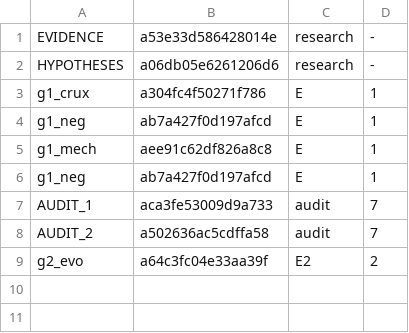
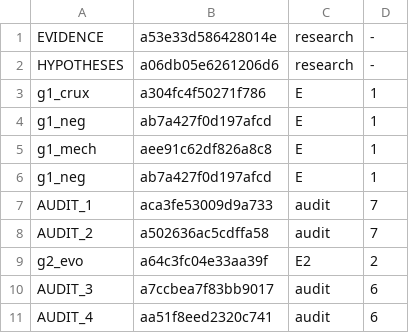
Before and after one commit to 19Hours-Studio/SomeRepository, a TSV file: engine/runs/dodeca/agents.tsv, drawn as a sheet; the diff names each change by its address in the sheet, - before the commit and + after, or states it on an @@ line.

```diff
--- a/engine/runs/dodeca/agents.tsv
+++ b/engine/runs/dodeca/agents.tsv
+row 10: AUDIT_3 | a7ccbea7f83bb9017 | audit | 6
+row 11: AUDIT_4 | aa51f8eed2320c741 | audit | 6
```
Also changed, not shown: 8 other files.
